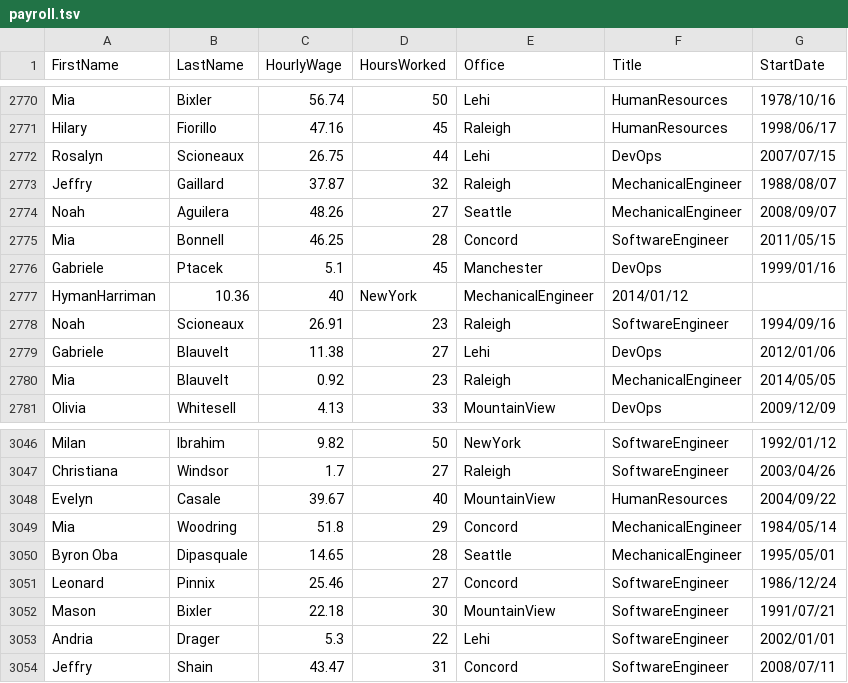
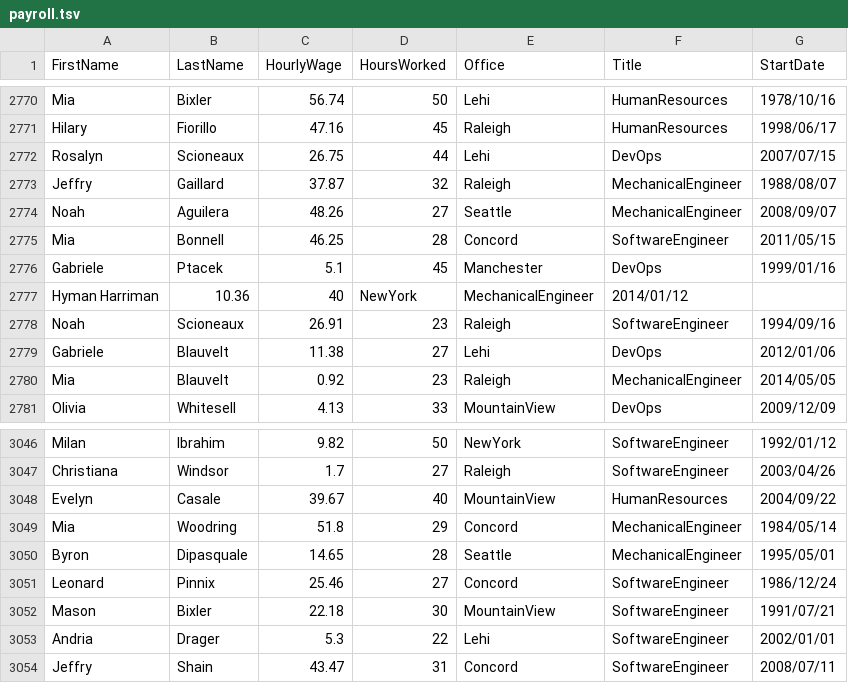
Before and after one commit to FreedomBen/awk-hack-the-planet, a TSV file: payroll.tsv, drawn as a sheet; only a part is shown, gaps mark what is left out.

Commit message:
Fix wrong names in .tsv

```diff
--- a/payroll.tsv
+++ b/payroll.tsv
@@ -2776,3 +2776,3 @@ Mia	Bonnell	46.25	28	Concord	SoftwareEngineer	2011/05/15
 Gabriele	Ptacek	5.1	45	Manchester	DevOps	1999/01/16
-HymanHarriman	10.36	40	NewYork	MechanicalEngineer	2014/01/12
+Hyman Harriman	10.36	40	NewYork	MechanicalEngineer	2014/01/12
 Noah	Scioneaux	26.91	23	Raleigh	SoftwareEngineer	1994/09/16
@@ -3049,3 +3049,3 @@ Evelyn	Casale	39.67	40	MountainView	HumanResources	2004/09/22
 Mia	Woodring	51.8	29	Concord	MechanicalEngineer	1984/05/14
-Byron Oba	Dipasquale	14.65	28	Seattle	MechanicalEngineer	1995/05/01
+Byron	Dipasquale	14.65	28	Seattle	MechanicalEngineer	1995/05/01
 Leonard	Pinnix	25.46	27	Concord	SoftwareEngineer	1986/12/24
```
Also changed, not shown: 1 other file.
